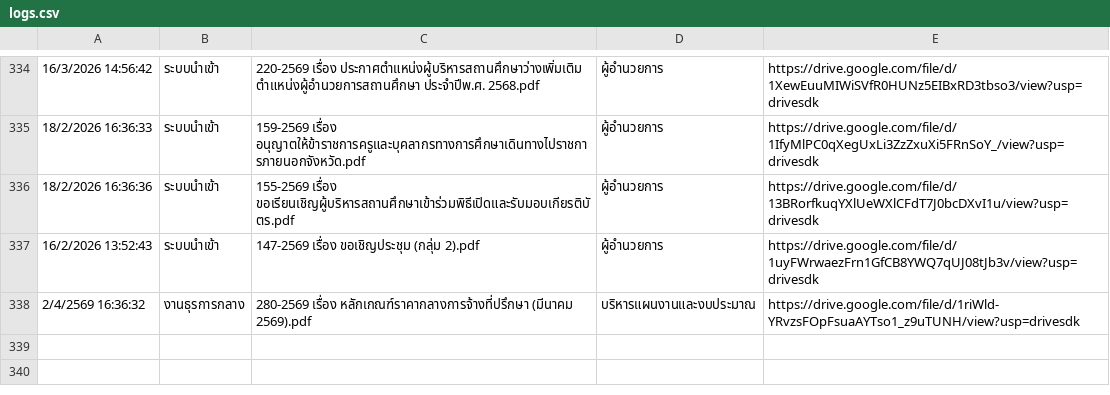
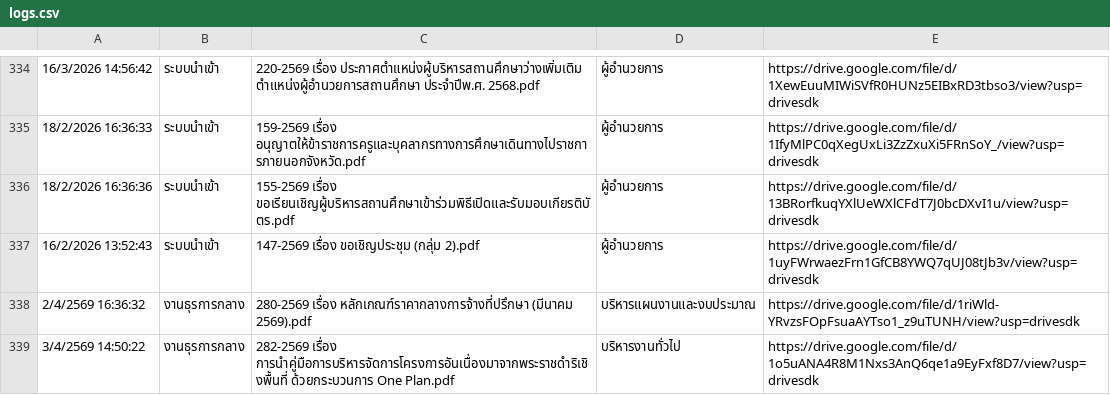
Before and after one commit to specialtrat905/smart-saraban, a CSV file: logs.csv, drawn as a sheet; only a part is shown, gaps mark what is left out.

Commit message:
Update logs

```diff
--- a/logs.csv
+++ b/logs.csv
@@ -338 +338,2 @@
 2/4/2569 16:36:32,งานธุรการกลาง,"280-2569  เรื่อง หลักเกณฑ์ราคากลางการจ้างที่ปรึกษา (มีนาคม 2569).pdf",บริหารแผนงานและงบประมาณ,https://drive.google.com/file/d/1riWld-YRvzsFOpFsuaAYTso1_z9uTUNH/view?usp=drivesdk
+3/4/2569 14:50:22,งานธุรการกลาง,"282-2569 เรื่อง การนำคู่มือการบริหารจัดการโครงการอันเนื่องมาจากพระราชดำริเชิงพื้นที่ ด้วยกระบวนการ One Plan.pdf",บริหารงานทั่วไป,https://drive.google.com/file/d/1o5uANA4R8M1Nxs3AnQ6qe1a9EyFxf8D7/view?usp=drivesdk
```
